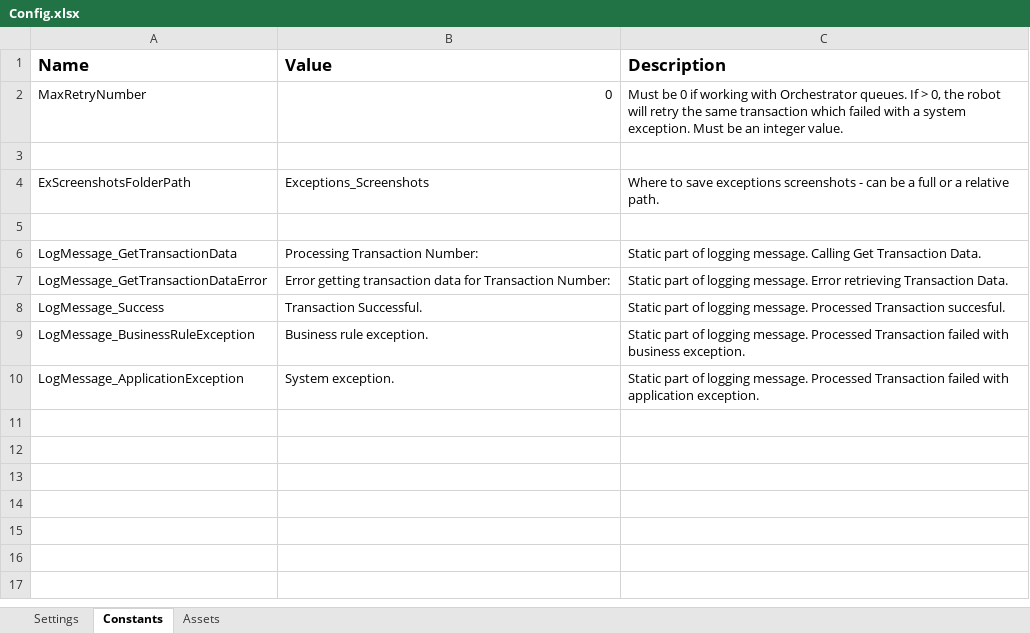
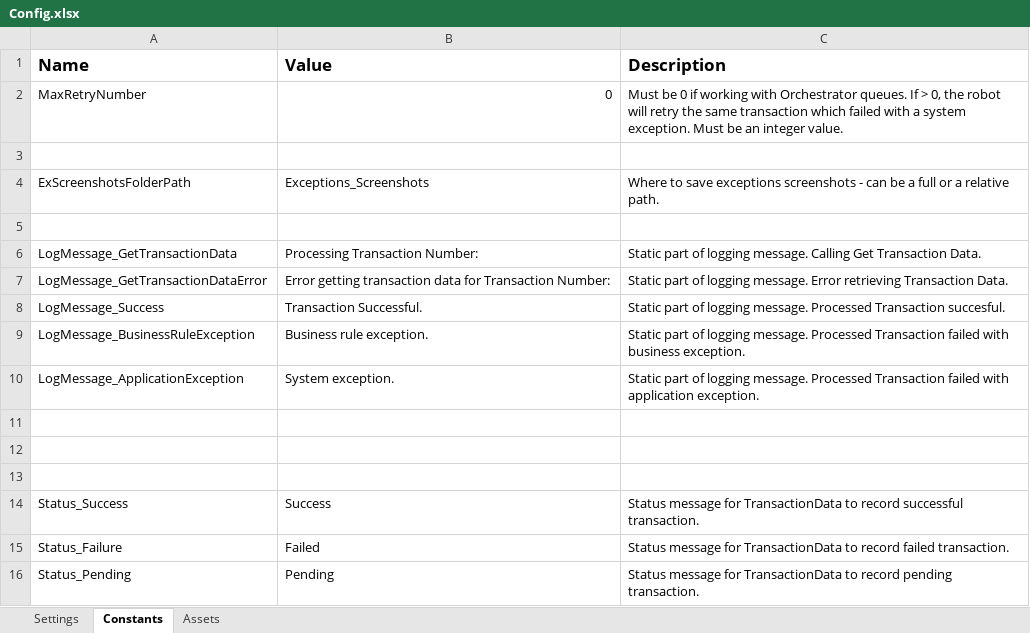
Before and after one commit to sspring963/uipath-automation-9, an Excel workbook: Data/Config.xlsx, sheet Constants, drawn as a sheet; values as stored, in another font and other column widths than the file's, no borders; the diff names each change by its address in the sheet, - before the commit and + after, or states it on an @@ line.

Commit message:
implemented transaction status

```diff
--- a/Data/Config.xlsx (sheet Constants)
+++ b/Data/Config.xlsx (sheet Constants)
+row 11: (empty)
+row 12: (empty)
+row 13: (empty)
+row 14: Status_Success | Success | Status message for TransactionData to record successful transaction.
+row 15: Status_Failure | Failed | Status message for TransactionData to record failed transaction.
+row 16: Status_Pending | Pending | Status message for TransactionData to record pending transaction.
```
Also changed, not shown: sheet Settings, 4 other files.
